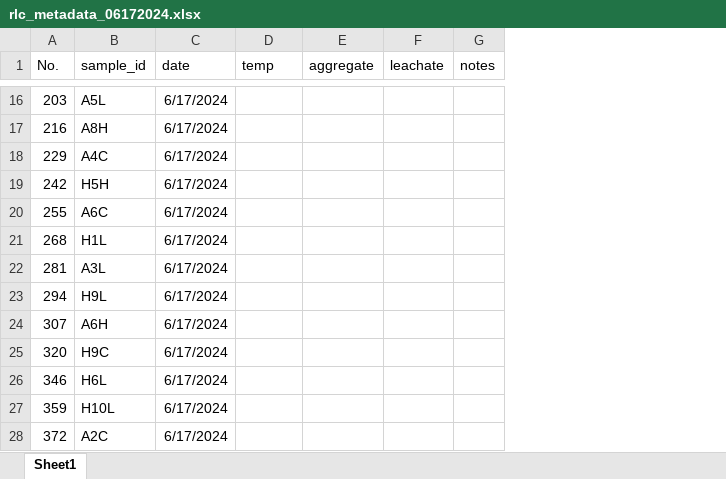
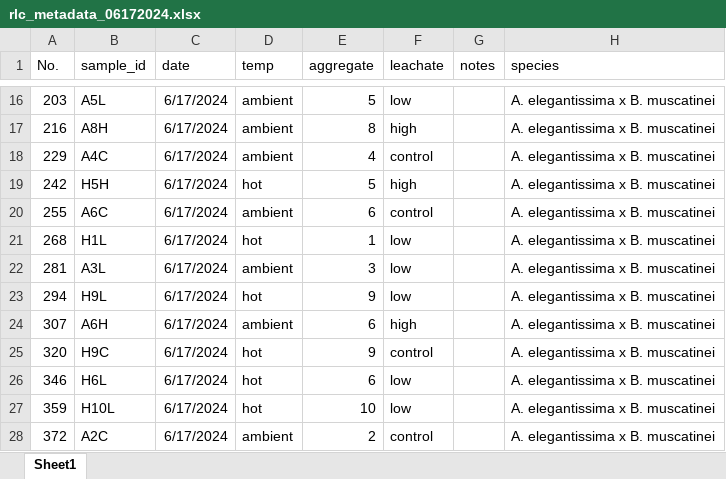
Before and after one commit to sarahtanja/anemone-leachate-heat, an Excel workbook: metadata/rlc_metadata_06172024.xlsx, sheet Sheet1, drawn as a sheet; only a part is shown, gaps mark what is left out; values as stored, in another font and other column widths than the file's, no borders; the diff covers the shown part only; the diff names each change by its address in the sheet, - before the commit and + after, or states it on an @@ line.

```diff
--- a/metadata/rlc_metadata_06172024.xlsx (sheet Sheet1)
+++ b/metadata/rlc_metadata_06172024.xlsx (sheet Sheet1)
+column H (species), rows 16-28: all A. elegantissima x B. muscatinei
-D16:D18 (temp): (empty)
+D16:D18 (temp): ambient
-E16 (aggregate): (empty)
+E16 (aggregate): 5
-F16 (leachate): (empty)
+F16 (leachate): low
-E17 (aggregate): (empty)
+E17 (aggregate): 8
-F17 (leachate): (empty)
+F17 (leachate): high
-E18 (aggregate): (empty)
+E18 (aggregate): 4
-F18 (leachate): (empty)
+F18 (leachate): control
-D19 (temp): (empty)
+D19 (temp): hot
-E19 (aggregate): (empty)
+E19 (aggregate): 5
-F19 (leachate): (empty)
+F19 (leachate): high
-D20 (temp): (empty)
+D20 (temp): ambient
-E20 (aggregate): (empty)
+E20 (aggregate): 6
-F20 (leachate): (empty)
+F20 (leachate): control
-D21 (temp): (empty)
+D21 (temp): hot
-E21 (aggregate): (empty)
+E21 (aggregate): 1
-F21:F23 (leachate): (empty)
+F21:F23 (leachate): low
-D22 (temp): (empty)
+D22 (temp): ambient
-E22 (aggregate): (empty)
+E22 (aggregate): 3
-D23 (temp): (empty)
+D23 (temp): hot
-E23 (aggregate): (empty)
+E23 (aggregate): 9
-D24 (temp): (empty)
+D24 (temp): ambient
-E24 (aggregate): (empty)
+E24 (aggregate): 6
-F24 (leachate): (empty)
+F24 (leachate): high
-D25:D27 (temp): (empty)
+D25:D27 (temp): hot
-E25 (aggregate): (empty)
+E25 (aggregate): 9
-F25 (leachate): (empty)
+F25 (leachate): control
-E26 (aggregate): (empty)
+E26 (aggregate): 6
-F26:F27 (leachate): (empty)
+F26:F27 (leachate): low
-E27 (aggregate): (empty)
+E27 (aggregate): 10
-D28 (temp): (empty)
+D28 (temp): ambient
-E28 (aggregate): (empty)
+E28 (aggregate): 2
-F28 (leachate): (empty)
+F28 (leachate): control
```
Also changed, not shown: 141 edited cells elsewhere in this sheet, metadata/rlc_metadata_06192024.xlsx, metadata/rlc_metadata_06202024.xlsx, 28 other files.
